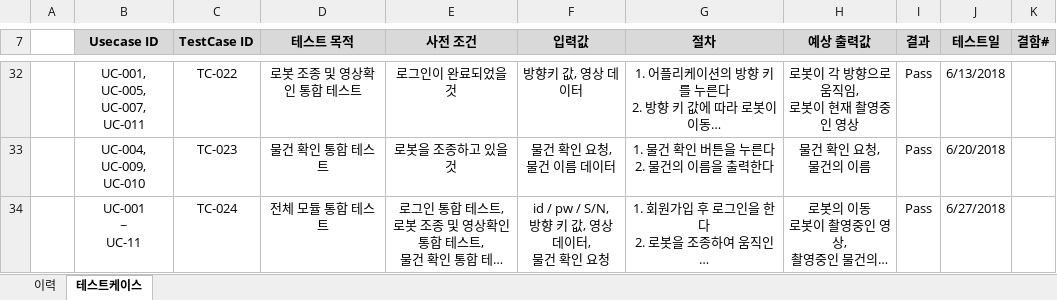
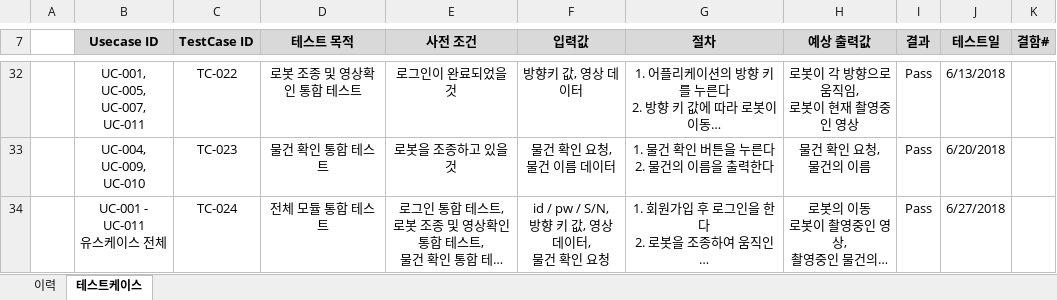
Before and after one commit to SMU-SE-Admin/2018_Capstone_D.VA_Doc, an Excel workbook: 05 테스팅/테스트케이스.xlsx, sheet 테스트케이스, drawn as a sheet; only a part is shown, gaps mark what is left out; long unchanged cells end in …; values as stored, in another font and other column widths than the file's, no borders; ↵ is a line break in a cell; the diff names each change by its address in the sheet, - before the commit and + after, or states it on an @@ line.

```diff
--- a/05 테스팅/테스트케이스.xlsx (sheet 테스트케이스)
+++ b/05 테스팅/테스트케이스.xlsx (sheet 테스트케이스)
-B34 (Usecase ID): UC-001 ↵ ~ ↵ UC-11
+B34 (Usecase ID): UC-001 - UC-011 ↵ 유스케이스 전체
```
Also changed, not shown: 2 other files.
